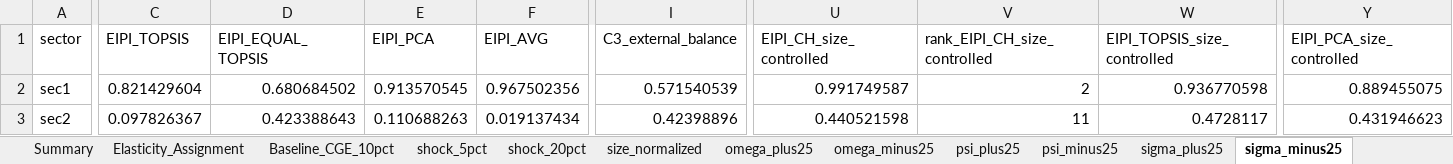
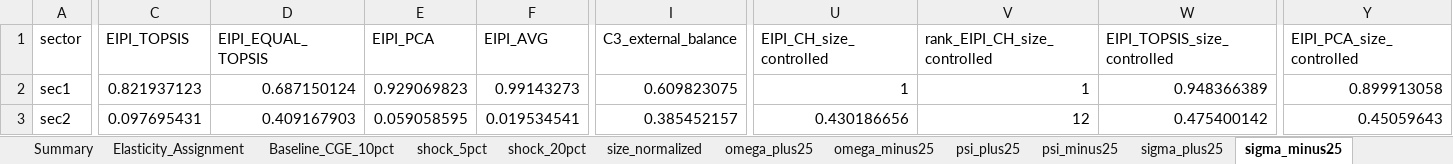
Before and after one commit to MuhammetRidvanInce/turkey-network-cge-sector-prioritization, an Excel workbook: Analysis/02_CGE_EIPI/5_eipi_sensitivity_results.xlsx, sheet sigma_minus25, drawn as a sheet; only a part is shown, gaps mark what is left out; values as stored, in another font and other column widths than the file's, no borders; the diff covers the shown part only; the diff names each change by its address in the sheet, - before the commit and + after, or states it on an @@ line.

```diff
--- a/Analysis/02_CGE_EIPI/5_eipi_sensitivity_results.xlsx (sheet sigma_minus25)
+++ b/Analysis/02_CGE_EIPI/5_eipi_sensitivity_results.xlsx (sheet sigma_minus25)
-C2 (EIPI_TOPSIS): 0.821429604
+C2 (EIPI_TOPSIS): 0.821937123
-D2 (EIPI_EQUAL_TOPSIS): 0.680684502
+D2 (EIPI_EQUAL_TOPSIS): 0.687150124
-E2 (EIPI_PCA): 0.913570545
+E2 (EIPI_PCA): 0.929069823
-F2 (EIPI_AVG): 0.967502356
+F2 (EIPI_AVG): 0.99143273
-I2 (C3_external_balance): 0.571540539
+I2 (C3_external_balance): 0.609823075
-U2 (EIPI_CH_size_controlled): 0.991749587
+U2 (EIPI_CH_size_controlled): 1
-V2 (rank_EIPI_CH_size_controlled): 2
+V2 (rank_EIPI_CH_size_controlled): 1
-W2 (EIPI_TOPSIS_size_controlled): 0.936770598
+W2 (EIPI_TOPSIS_size_controlled): 0.948366389
-Y2 (EIPI_PCA_size_controlled): 0.889455075
+Y2 (EIPI_PCA_size_controlled): 0.899913058
-C3 (EIPI_TOPSIS): 0.097826367
+C3 (EIPI_TOPSIS): 0.097695431
-D3 (EIPI_EQUAL_TOPSIS): 0.423388643
+D3 (EIPI_EQUAL_TOPSIS): 0.409167903
-E3 (EIPI_PCA): 0.110688263
+E3 (EIPI_PCA): 0.059058595
-F3 (EIPI_AVG): 0.019137434
+F3 (EIPI_AVG): 0.019534541
-I3 (C3_external_balance): 0.42398896
+I3 (C3_external_balance): 0.385452157
-U3 (EIPI_CH_size_controlled): 0.440521598
+U3 (EIPI_CH_size_controlled): 0.430186656
-V3 (rank_EIPI_CH_size_controlled): 11
+V3 (rank_EIPI_CH_size_controlled): 12
-W3 (EIPI_TOPSIS_size_controlled): 0.4728117
+W3 (EIPI_TOPSIS_size_controlled): 0.475400142
-Y3 (EIPI_PCA_size_controlled): 0.431946623
+Y3 (EIPI_PCA_size_controlled): 0.45059643
```
Also changed, not shown: 1054 edited cells elsewhere in this sheet, sheet size_normalized, sheet shock_20pct, sheet psi_plus25, sheet sigma_plus25, sheet shock_5pct, sheet omega_plus25, 5 more sheets, Analysis/03_Hypothesis_Tests/1_merged_index_panel.xlsx, Analysis/04_Robust_Core_and_Policy/1_input_merged_index_panel.xlsx, 38 other files.
